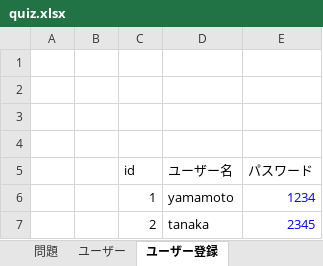
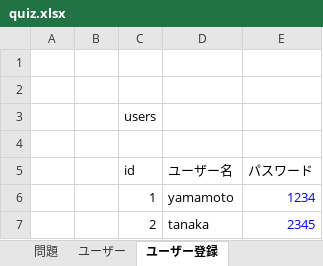
Before and after one commit to SeiichiN/mysql-work, an Excel workbook: クイズをつくる/quiz.xlsx, sheet ユーザー登録, drawn as a sheet; values as stored, in another font and other column widths than the file's, no borders; the diff names each change by its address in the sheet, - before the commit and + after, or states it on an @@ line.

```diff
--- a/クイズをつくる/quiz.xlsx (sheet ユーザー登録)
+++ b/クイズをつくる/quiz.xlsx (sheet ユーザー登録)
-C3 (id): (empty)
+C3 (id): users
```
Also changed, not shown: sheet ユーザー, sheet 問題, 8 other files.
